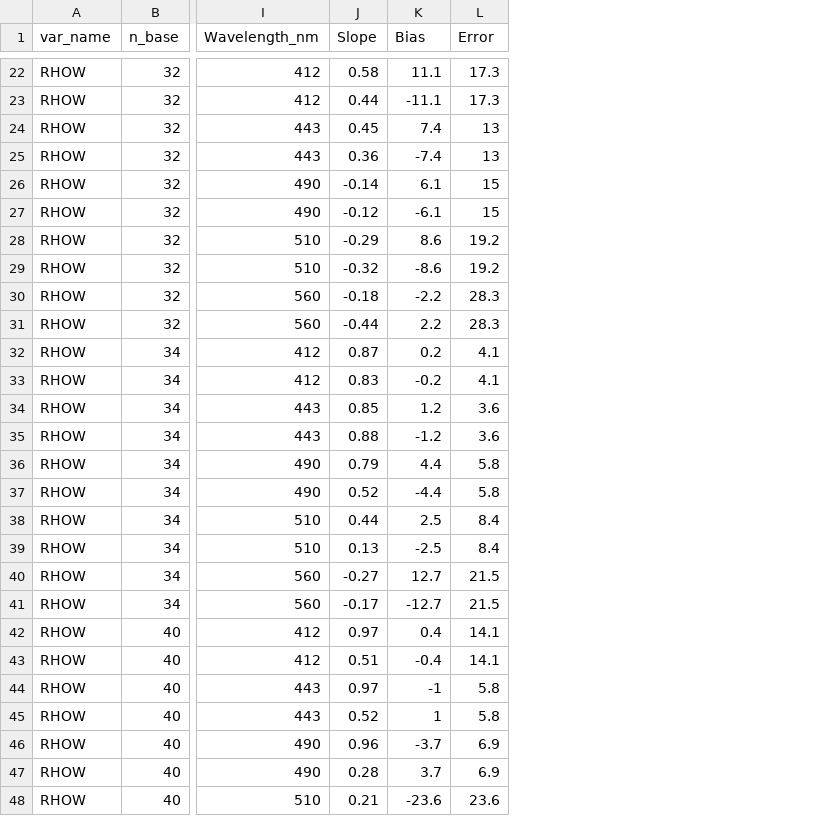
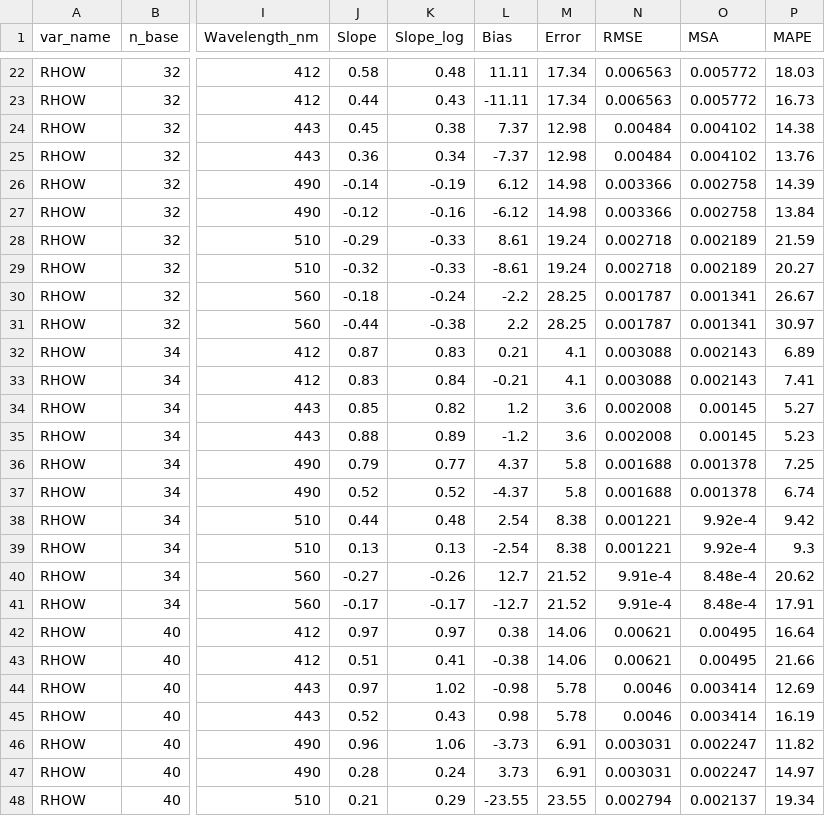
Before and after one commit to robwschlegel/HypernetsTara, a CSV file: output/global_stats_RHOW_OCI.csv, drawn as a sheet; only a part is shown, gaps mark what is left out; addresses are those after the commit; the diff covers the shown part only; the diff names each change by its address in the sheet, - before the commit and + after, or states it on an @@ line.

```diff
--- a/output/global_stats_RHOW_OCI.csv
+++ b/output/global_stats_RHOW_OCI.csv
+column K (Slope_log), rows 22-48: 0.48 | 0.43 | 0.38 | 0.34 | -0.19 | -0.16 | -0.33 | -0.33 | -0.24 | -0.38 | 0.83 | 0.84 | 0.82 | 0.89 | 0.77 | 0.52 | 0.48 | 0.13 | -0.26 | -0.17 | 0.97 | 0.41 | 1.02 | 0.43 | 1.06 | 0.24 | 0.29
+column N (RMSE), rows 22-48: 0.006563 | 0.006563 | 0.00484 | 0.00484 | 0.003366 | 0.003366 | 0.002718 | 0.002718 | 0.001787 | 0.001787 | 0.003088 | 0.003088 | 0.002008 | 0.002008 | 0.001688 | 0.001688 | 0.001221 | 0.001221 | 9.91e-4 | 9.91e-4 | 0.00621 | 0.00621 | 0.0046 | 0.0046 | 0.003031 | 0.003031 | 0.002794
+column O (MSA), rows 22-48: 0.005772 | 0.005772 | 0.004102 | 0.004102 | 0.002758 | 0.002758 | 0.002189 | 0.002189 | 0.001341 | 0.001341 | 0.002143 | 0.002143 | 0.00145 | 0.00145 | 0.001378 | 0.001378 | 9.92e-4 | 9.92e-4 | 8.48e-4 | 8.48e-4 | 0.00495 | 0.00495 | 0.003414 | 0.003414 | 0.002247 | 0.002247 | 0.002137
+column P (MAPE), rows 22-48: 18.03 | 16.73 | 14.38 | 13.76 | 14.39 | 13.84 | 21.59 | 20.27 | 26.67 | 30.97 | 6.89 | 7.41 | 5.27 | 5.23 | 7.25 | 6.74 | 9.42 | 9.3 | 20.62 | 17.91 | 16.64 | 21.66 | 12.69 | 16.19 | 11.82 | 14.97 | 19.34
-L22 (Bias): 11.1
+L22 (Bias): 11.11
-M22:M23 (Error): 17.3
+M22:M23 (Error): 17.34
-L23 (Bias): -11.1
+L23 (Bias): -11.11
-L24 (Bias): 7.4
+L24 (Bias): 7.37
-M24:M25 (Error): 13
+M24:M25 (Error): 12.98
-L25 (Bias): -7.4
+L25 (Bias): -7.37
-L26 (Bias): 6.1
+L26 (Bias): 6.12
-M26:M27 (Error): 15
+M26:M27 (Error): 14.98
-L27 (Bias): -6.1
+L27 (Bias): -6.12
-L28 (Bias): 8.6
+L28 (Bias): 8.61
-M28:M29 (Error): 19.2
+M28:M29 (Error): 19.24
-L29 (Bias): -8.6
+L29 (Bias): -8.61
-M30:M31 (Error): 28.3
+M30:M31 (Error): 28.25
-L32 (Bias): 0.2
+L32 (Bias): 0.21
-L33 (Bias): -0.2
+L33 (Bias): -0.21
-L36 (Bias): 4.4
+L36 (Bias): 4.37
-L37 (Bias): -4.4
+L37 (Bias): -4.37
-L38 (Bias): 2.5
+L38 (Bias): 2.54
-M38:M39 (Error): 8.4
+M38:M39 (Error): 8.38
-L39 (Bias): -2.5
+L39 (Bias): -2.54
-M40:M41 (Error): 21.5
+M40:M41 (Error): 21.52
-L42 (Bias): 0.4
+L42 (Bias): 0.38
-M42:M43 (Error): 14.1
+M42:M43 (Error): 14.06
-L43 (Bias): -0.4
+L43 (Bias): -0.38
-L44 (Bias): -1
+L44 (Bias): -0.98
-M44:M45 (Error): 5.8
+M44:M45 (Error): 5.78
-L45 (Bias): 1
+L45 (Bias): 0.98
-L46 (Bias): -3.7
+L46 (Bias): -3.73
-M46:M47 (Error): 6.9
+M46:M47 (Error): 6.91
-L47 (Bias): 3.7
+L47 (Bias): 3.73
-L48 (Bias): -23.6
+L48 (Bias): -23.55
-M48 (Error): 23.6
+M48 (Error): 23.55
```
Also changed, not shown: 120 edited cells elsewhere in this file, output/matchup_stats_ED_in_situ.csv, output/matchup_stats_LD_Hyp_vs_Trios.csv, 27 other files.
